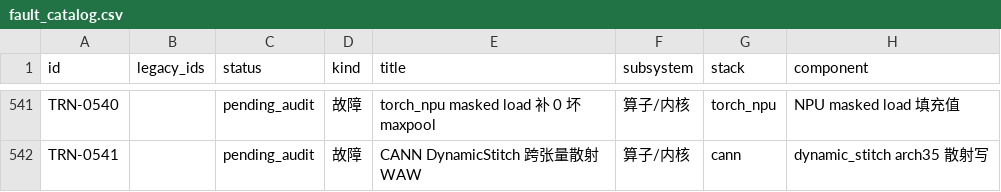
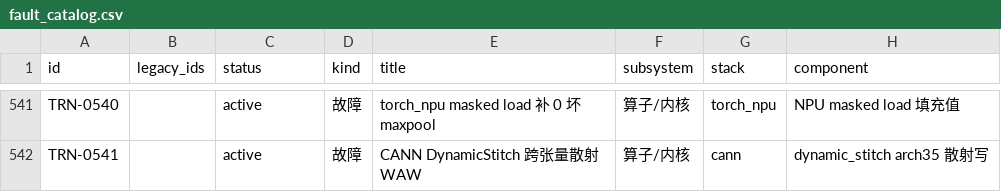
Before and after one commit to RinshannKaihou/training_error_review, a CSV file: views/fault_catalog.csv, drawn as a sheet; only a part is shown, gaps mark what is left out; the diff covers the shown part only; the diff names each change by its address in the sheet, - before the commit and + after, or states it on an @@ line.

Commit message:
daily audit 2026-10-30: training

```diff
--- a/views/fault_catalog.csv
+++ b/views/fault_catalog.csv
-C541:C542 (status): pending_audit
+C541:C542 (status): active
```
Also changed, not shown: 48 edited cells elsewhere in this file, 33 other files.
